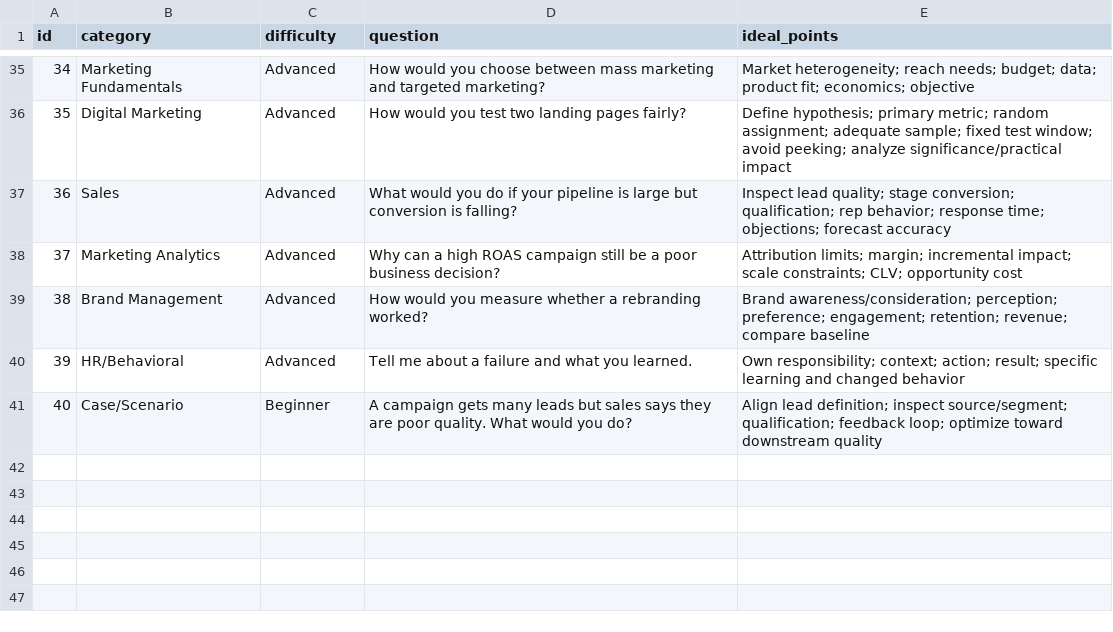
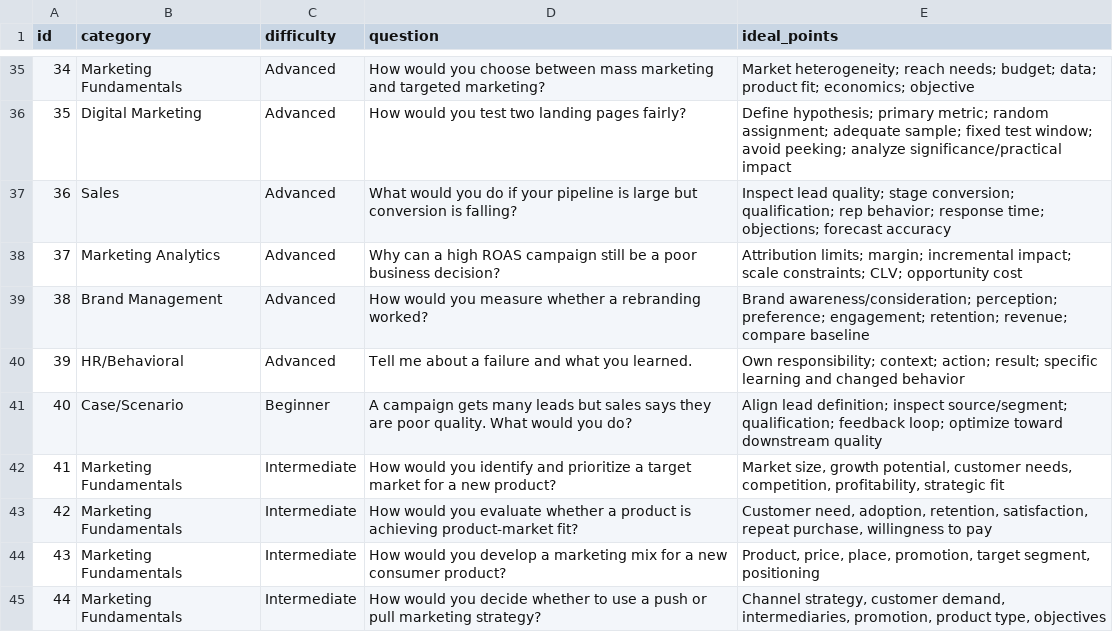
Before and after one commit to rhythymabansal-max/marketing-interview-coach, a CSV file: data/question_bank.csv, drawn as a sheet; only a part is shown, gaps mark what is left out.

Commit message:
Fix difficulty matching and expand intermediate questions

```diff
--- a/data/question_bank.csv
+++ b/data/question_bank.csv
@@ -41 +41,5 @@ id,category,difficulty,question,ideal_points
 40,Case/Scenario,Beginner,A campaign gets many leads but sales says they are poor quality. What would you do?,Align lead definition; inspect source/segment; qualification; feedback loop; optimize toward downstream quality
+41,Marketing Fundamentals,Intermediate,"How would you identify and prioritize a target market for a new product?","Market size, growth potential, customer needs, competition, profitability, strategic fit"
+42,Marketing Fundamentals,Intermediate,"How would you evaluate whether a product is achieving product-market fit?","Customer need, adoption, retention, satisfaction, repeat purchase, willingness to pay"
+43,Marketing Fundamentals,Intermediate,"How would you develop a marketing mix for a new consumer product?","Product, price, place, promotion, target segment, positioning"
+44,Marketing Fundamentals,Intermediate,"How would you decide whether to use a push or pull marketing strategy?","Channel strategy, customer demand, intermediaries, promotion, product type, objectives"
```
Also changed, not shown: 1 other file.
